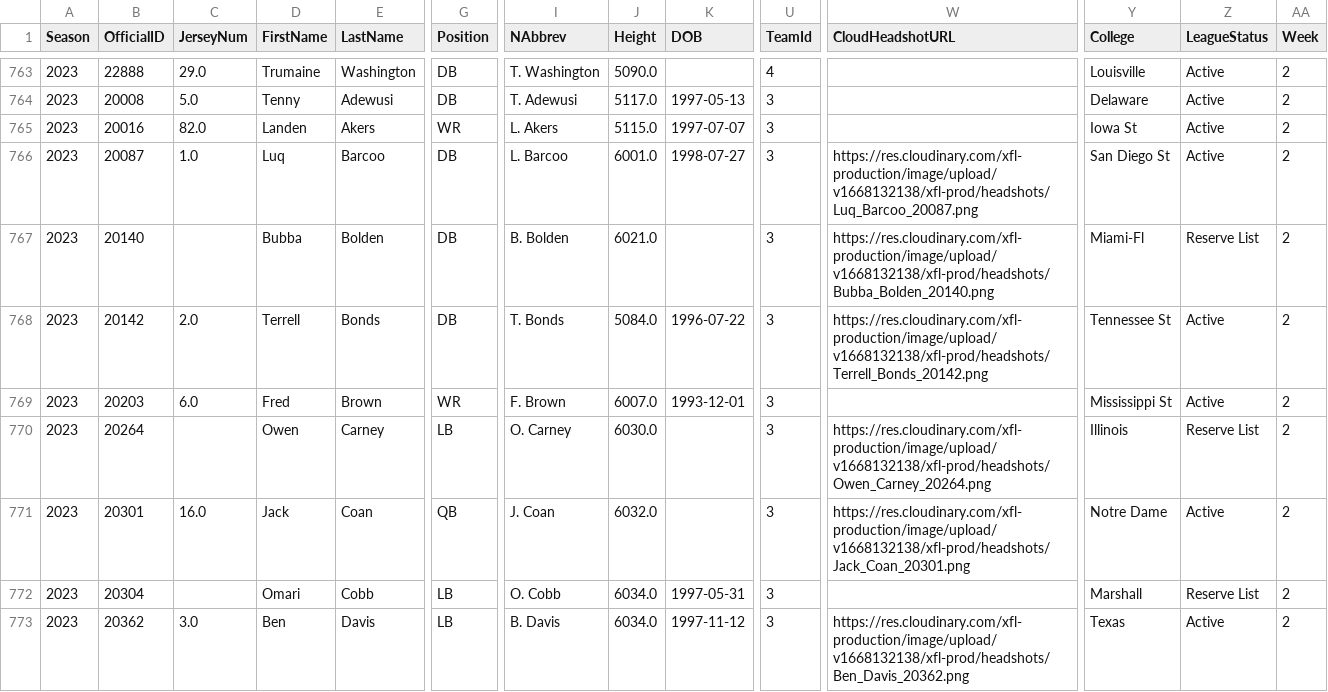
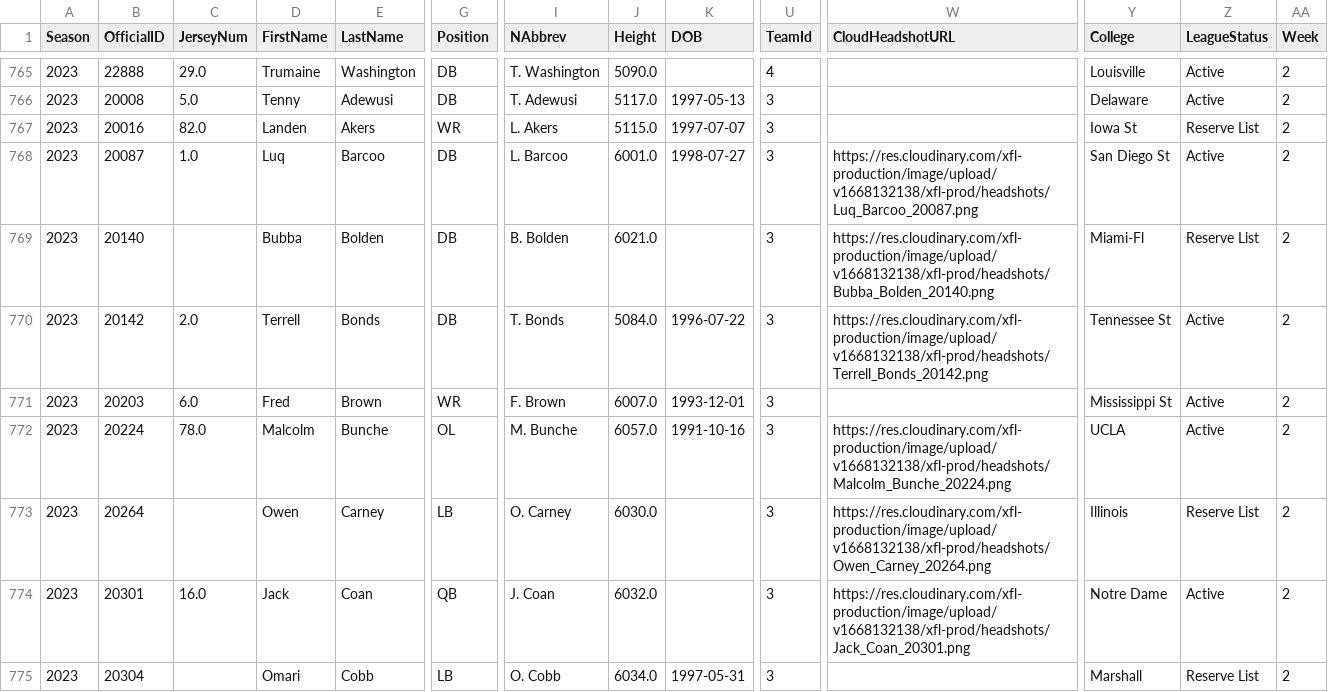
Before and after one commit to armstjc/xfl-2023-data-repository, a CSV file: rosters/weekly_rosters/2023_weekly_xfl_roster.csv, drawn as a sheet; only a part is shown, gaps mark what is left out; the shorter side is filled out with more unchanged rows; addresses are those after the commit; rows hold the shown columns only; the diff covers the shown part only; the diff names each change by its address in the sheet, - before the commit and + after, or states it on an @@ line.

```diff
--- a/rosters/weekly_rosters/2023_weekly_xfl_roster.csv
+++ b/rosters/weekly_rosters/2023_weekly_xfl_roster.csv
-Z767 (LeagueStatus): Active
+Z767 (LeagueStatus): Reserve List
+row 772: 2023 | 20224 | 78.0 | Malcolm | Bunche | OL | M. Bunche | 6057.0 | 1991-10-16 | 3 | https://res.cloudinary.com/xfl-production/image/upload/v1668132138/xfl-prod/headshots/Malcolm_Bunche_20224.png | UCLA | Active | 2
```
Also changed, not shown: 7 added rows, 4 removed rows and 6 edited cells elsewhere in this file, player_info/participation_data/csv/FOOTBALL_XFL_2023_2_18_ORL@HOU.csv, player_info/participation_data/csv/FOOTBALL_XFL_2023_2_18_VGS@ARL.csv, 51 other files.
